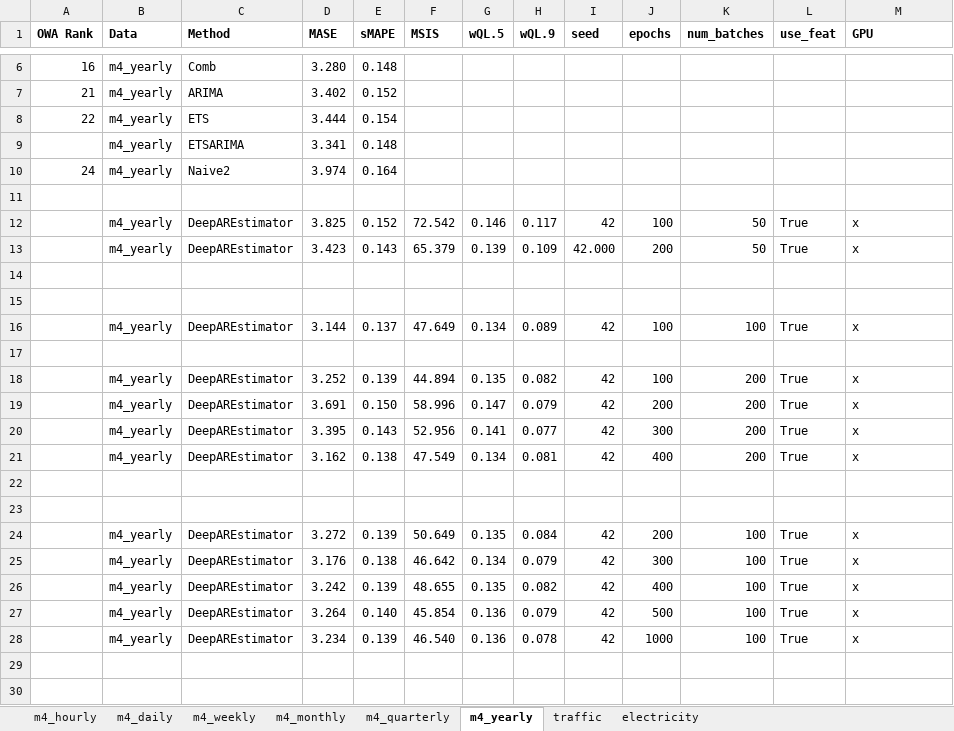
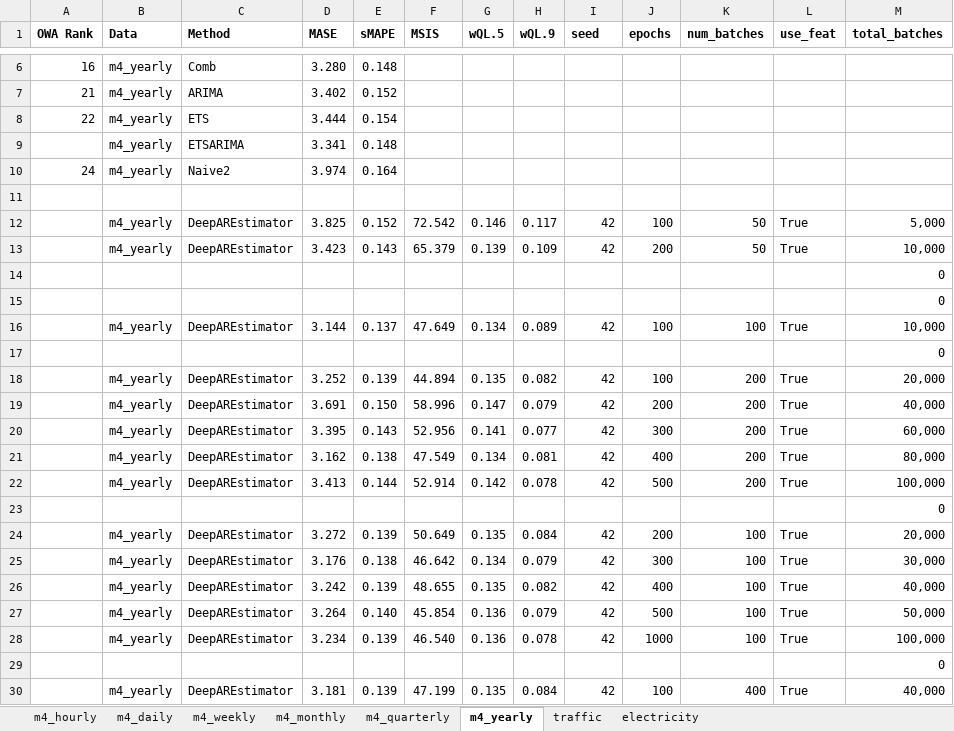
Before and after one commit to tm1611/RNN-for-Time-Series, an Excel workbook: results/results_v4.xlsx, sheet m4_yearly, drawn as a sheet; only a part is shown, gaps mark what is left out; values as stored, in another font and other column widths than the file's, no borders; the diff names each change by its address in the sheet, - before the commit and + after, or states it on an @@ line.

```diff
--- a/results/results_v4.xlsx (sheet m4_yearly)
+++ b/results/results_v4.xlsx (sheet m4_yearly)
-M1: GPU
+M1: total_batches
-M12 (total_batches): x
+M12 (total_batches): 5,000
-I13 (seed): 42.000
+I13 (seed): 42
-M13 (total_batches): x
+M13 (total_batches): 10,000
-M14:M15 (total_batches): (empty)
+M14:M15 (total_batches): 0
-M16 (total_batches): x
+M16 (total_batches): 10,000
-M17 (total_batches): (empty)
+M17 (total_batches): 0
-M18 (total_batches): x
+M18 (total_batches): 20,000
-M19 (total_batches): x
+M19 (total_batches): 40,000
-M20 (total_batches): x
+M20 (total_batches): 60,000
-M21 (total_batches): x
+M21 (total_batches): 80,000
-row 22: (empty)
+row 22:  | m4_yearly | DeepAREstimator | 3.413 | 0.144 | 52.914 | 0.142 | 0.078 | 42 | 500 | 200 | True | 100,000
-M23 (total_batches): (empty)
+M23 (total_batches): 0
-M24 (total_batches): x
+M24 (total_batches): 20,000
-M25 (total_batches): x
+M25 (total_batches): 30,000
-M26 (total_batches): x
+M26 (total_batches): 40,000
-M27 (total_batches): x
+M27 (total_batches): 50,000
-M28 (total_batches): x
+M28 (total_batches): 100,000
+row 29:  |  |  |  |  |  |  |  |  |  |  |  | 0
+row 30:  | m4_yearly | DeepAREstimator | 3.181 | 0.139 | 47.199 | 0.135 | 0.084 | 42 | 100 | 400 | True | 40,000
```
Also changed, not shown: sheet m4_quarterly, sheet m4_weekly, 7 other files.
